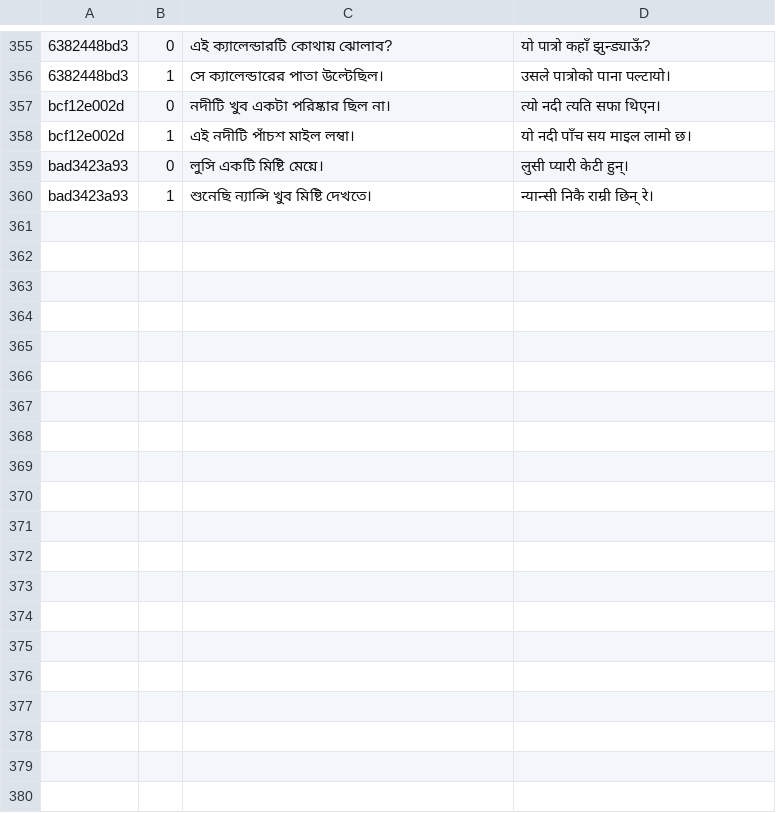
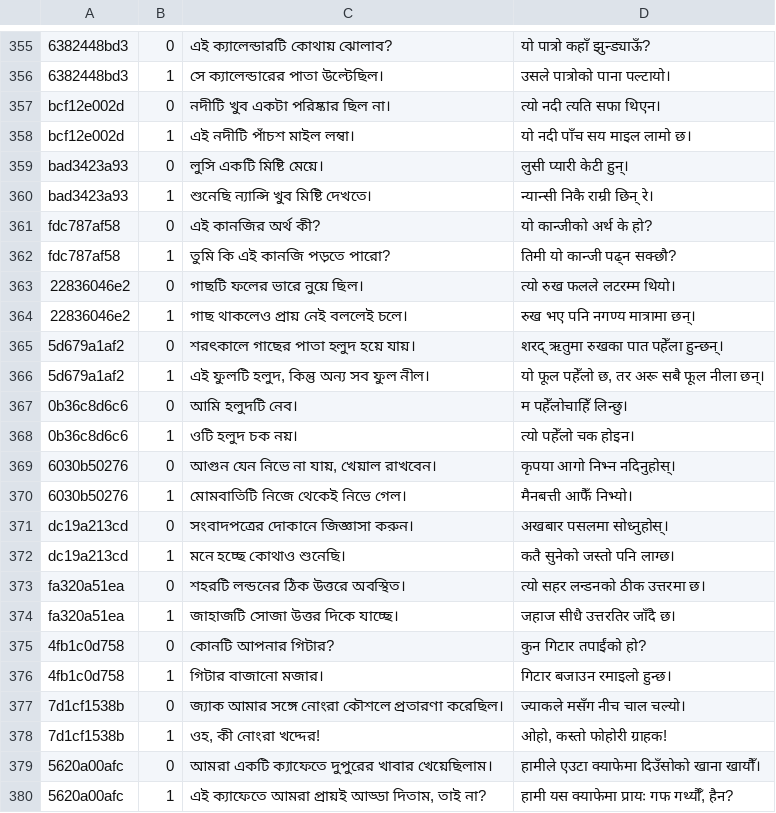
Before and after one commit to Mr04Nazmul/nihongo-path, a TSV file: translations/example-entry-overrides.tsv, drawn as a sheet; only a part is shown, gaps mark what is left out; the diff names each change by its address in the sheet, - before the commit and + after, or states it on an @@ line.

Commit message:
Review 40 N5 example fields: quantifiers, extinguishing negation, north direction and idioms

```diff
--- a/translations/example-entry-overrides.tsv
+++ b/translations/example-entry-overrides.tsv
+row 361: fdc787af58 | 0 | এই কানজির অর্থ কী? | यो कान्जीको अर्थ के हो?
+row 362: fdc787af58 | 1 | তুমি কি এই কানজি পড়তে পারো? | तिमी यो कान्जी पढ्न सक्छौ?
+row 363: 22836046e2 | 0 | গাছটি ফলের ভারে নুয়ে ছিল। | त्यो रुख फलले लटरम्म थियो।
+row 364: 22836046e2 | 1 | গাছ থাকলেও প্রায় নেই বললেই চলে। | रुख भए पनि नगण्य मात्रामा छन्।
+row 365: 5d679a1af2 | 0 | শরৎকালে গাছের পাতা হলুদ হয়ে যায়। | शरद् ऋतुमा रुखका पात पहेँला हुन्छन्।
+row 366: 5d679a1af2 | 1 | এই ফুলটি হলুদ, কিন্তু অন্য সব ফুল নীল। | यो फूल पहेँलो छ, तर अरू सबै फूल नीला छन्।
+row 367: 0b36c8d6c6 | 0 | আমি হলুদটি নেব। | म पहेँलोचाहिँ लिन्छु।
+row 368: 0b36c8d6c6 | 1 | ওটি হলুদ চক নয়। | त्यो पहेँलो चक होइन।
+row 369: 6030b50276 | 0 | আগুন যেন নিভে না যায়, খেয়াল রাখবেন। | कृपया आगो निभ्न नदिनुहोस्।
+row 370: 6030b50276 | 1 | মোমবাতিটি নিজে থেকেই নিভে গেল। | मैनबत्ती आफैँ निभ्यो।
+row 371: dc19a213cd | 0 | সংবাদপত্রের দোকানে জিজ্ঞাসা করুন। | अखबार पसलमा सोध्नुहोस्।
+row 372: dc19a213cd | 1 | মনে হচ্ছে কোথাও শুনেছি। | कतै सुनेको जस्तो पनि लाग्छ।
+row 373: fa320a51ea | 0 | শহরটি লন্ডনের ঠিক উত্তরে অবস্থিত। | त्यो सहर लन्डनको ठीक उत्तरमा छ।
+row 374: fa320a51ea | 1 | জাহাজটি সোজা উত্তর দিকে যাচ্ছে। | जहाज सीधै उत्तरतिर जाँदै छ।
+row 375: 4fb1c0d758 | 0 | কোনটি আপনার গিটার? | कुन गिटार तपाईंको हो?
+row 376: 4fb1c0d758 | 1 | গিটার বাজানো মজার। | गिटार बजाउन रमाइलो हुन्छ।
+row 377: 7d1cf1538b | 0 | জ্যাক আমার সঙ্গে নোংরা কৌশলে প্রতারণা করেছিল। | ज्याकले मसँग नीच चाल चल्यो।
+row 378: 7d1cf1538b | 1 | ওহ, কী নোংরা খদ্দের! | ओहो, कस्तो फोहोरी ग्राहक!
+row 379: 5620a00afc | 0 | আমরা একটি ক্যাফেতে দুপুরের খাবার খেয়েছিলাম। | हामीले एउटा क्याफेमा दिउँसोको खाना खायौँ।
+row 380: 5620a00afc | 1 | এই ক্যাফেতে আমরা প্রায়ই আড্ডা দিতাম, তাই না? | हामी यस क्याफेमा प्रायः गफ गर्थ्यौँ, हैन?
```
Also changed, not shown: 3 other files.
